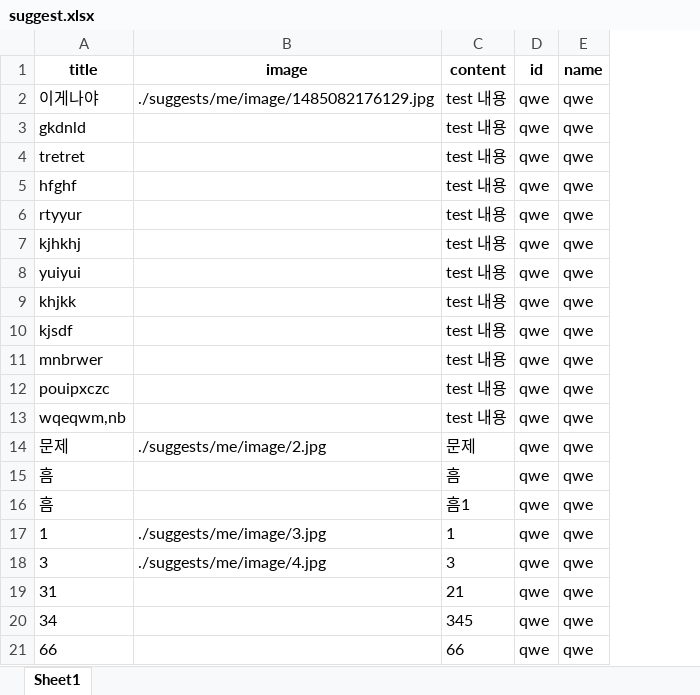
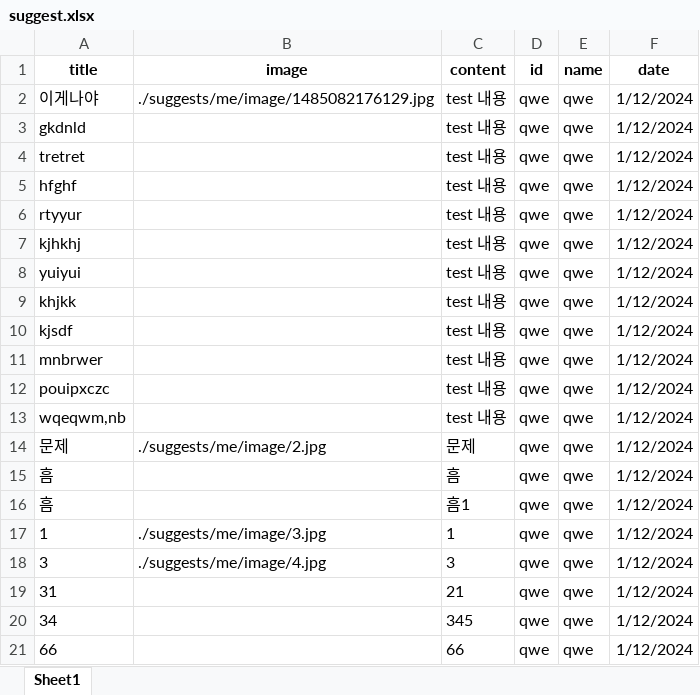
Before and after one commit to kim-1210/USG_CAPSTON, an Excel workbook: suggests/me/suggest.xlsx, sheet Sheet1, drawn as a sheet; values as stored, in another font and other column widths than the file's, no borders; the diff names each change by its address in the sheet, - before the commit and + after, or states it on an @@ line.

```diff
--- a/suggests/me/suggest.xlsx (sheet Sheet1)
+++ b/suggests/me/suggest.xlsx (sheet Sheet1)
+column F (date), rows 2-21: all 1/12/2024
```
Also changed, not shown: sample_excel/suggest.xlsx, 10 other files.
